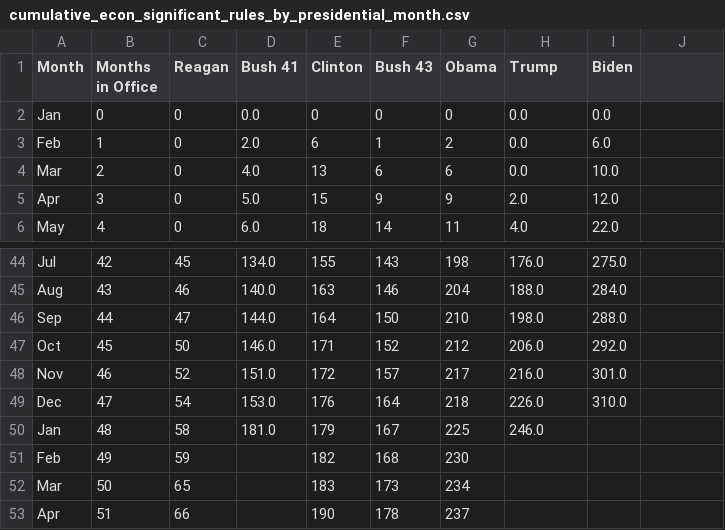
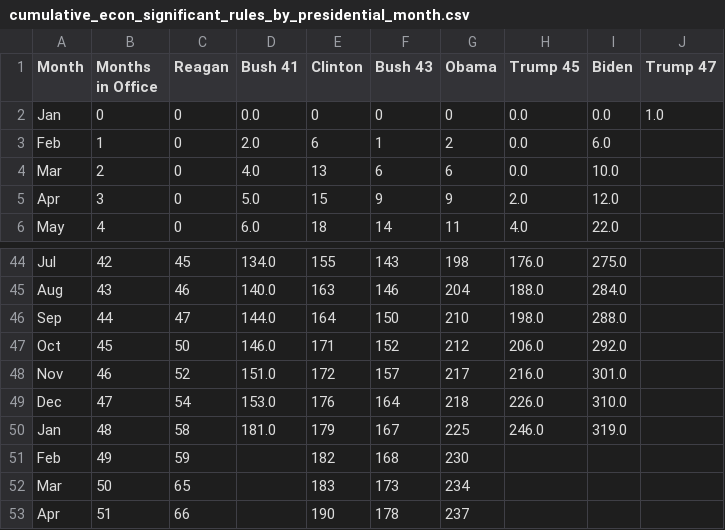
Before and after one commit to regulatorystudies/Reg-Stats, a CSV file: charts/data/cumulative_econ_significant_rules_by_presidential_month.csv, drawn as a sheet; only a part is shown, gaps mark what is left out; the diff names each change by its address in the sheet, - before the commit and + after, or states it on an @@ line.

Commit message:
Update Jan 2025 data

```diff
--- a/charts/data/cumulative_econ_significant_rules_by_presidential_month.csv
+++ b/charts/data/cumulative_econ_significant_rules_by_presidential_month.csv
-H1: Trump
+H1: Trump 45
-J1: (empty)
+J1: Trump 47
-J2 (Trump 47): (empty)
+J2 (Trump 47): 1.0
-I50 (Biden): (empty)
+I50 (Biden): 319.0
```
Also changed, not shown: charts/data/monthly_econ_significant_rules_by_presidential_month.csv, data/cumulative_es_rules/cumulative_econ_significant_rules_by_presidential_month.csv, 11 other files.
